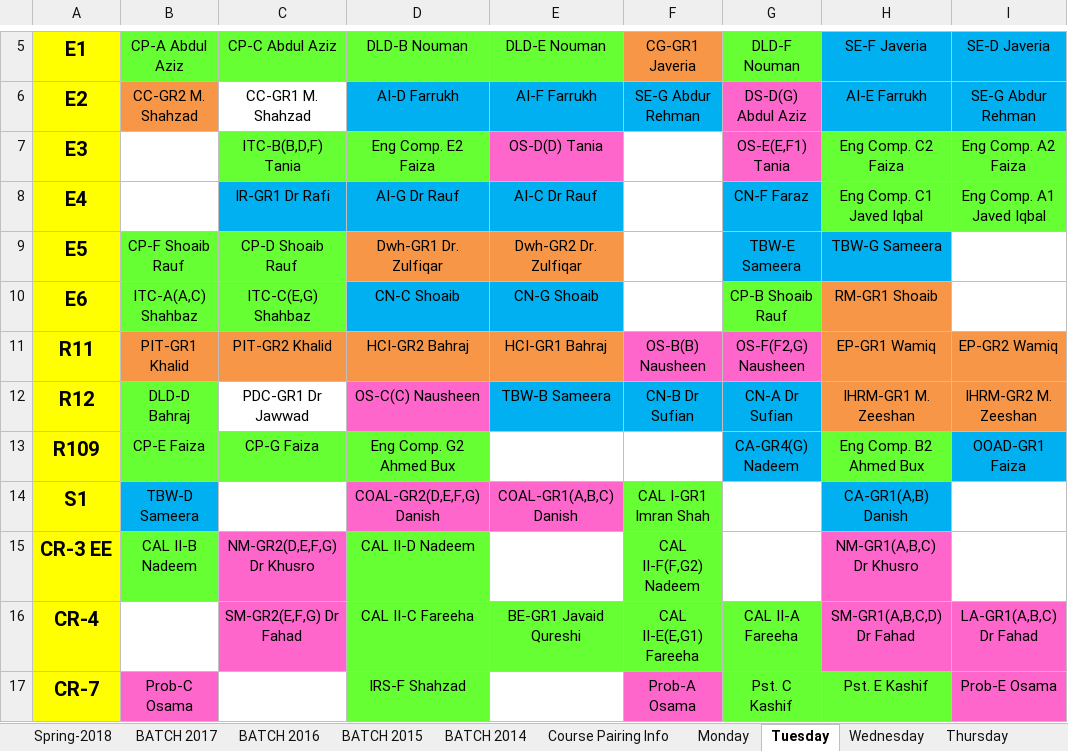
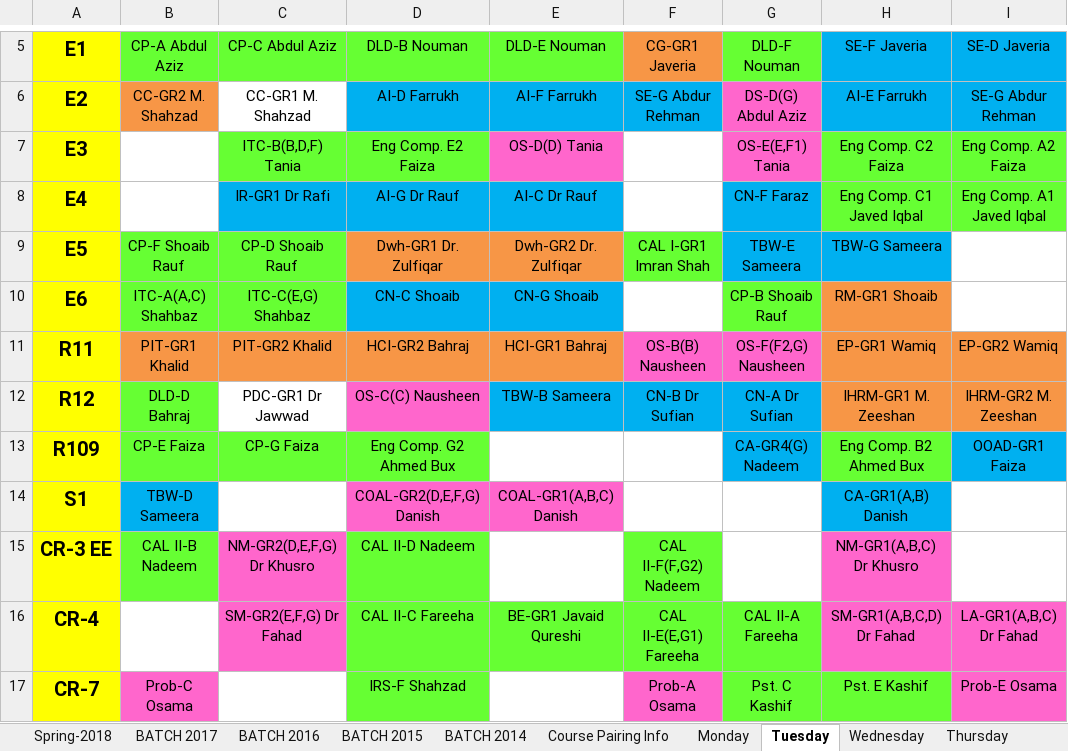
Before and after one commit to saadismail/timetable, an Excel workbook: include/BSCS.xlsx, sheet Tuesday, drawn as a sheet; only a part is shown, gaps mark what is left out; values as stored, in another font and other column widths than the file's, no borders; the diff names each change by its address in the sheet, - before the commit and + after, or states it on an @@ line.

```diff
--- a/include/BSCS.xlsx (sheet Tuesday)
+++ b/include/BSCS.xlsx (sheet Tuesday)
-F9: (empty)
+F9: CAL I-GR1 Imran Shah
-F9 fill: none
+F9 fill: #66FF33
-F14: CAL I-GR1 Imran Shah
+F14: (empty)
-F14 fill: #66FF33
+F14 fill: none
```
Also changed, not shown: sheet Friday, sheet Wednesday, sheet Spring-2018, charts or pictures, include/BSCS-modified.xlsx, 1 other file.
